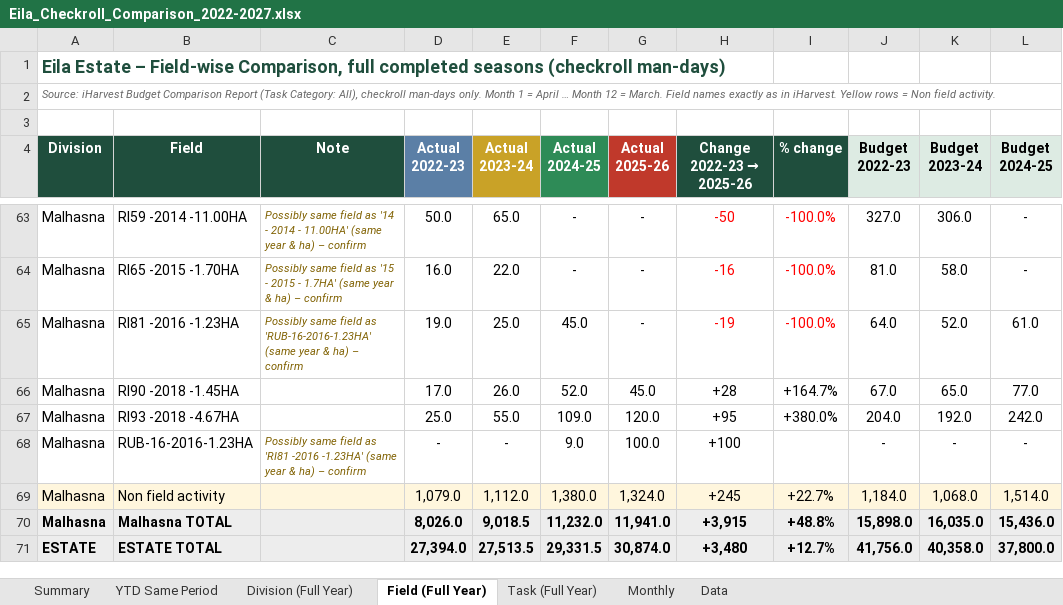
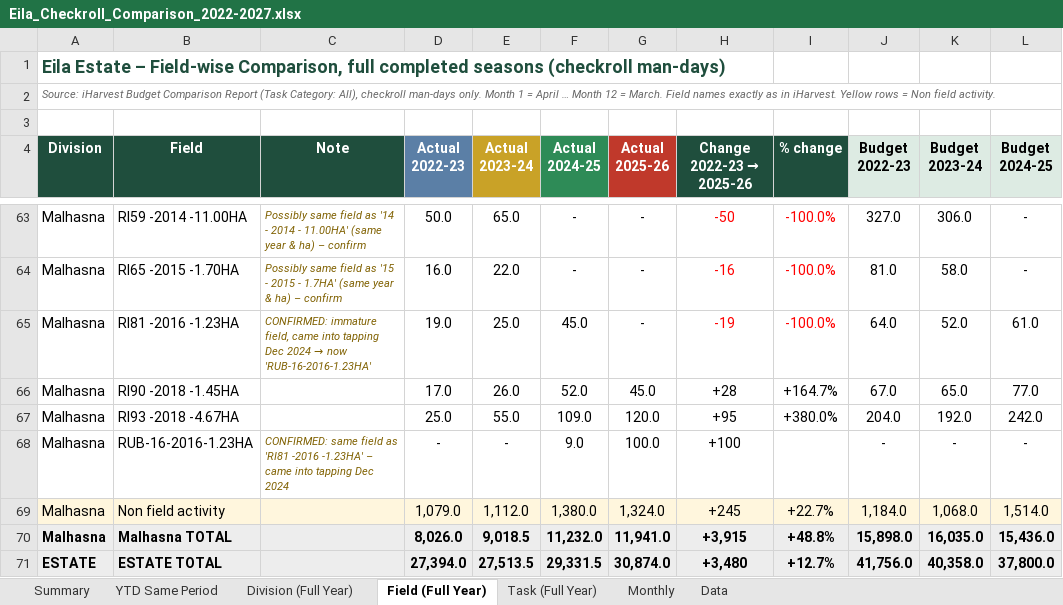
Before and after one commit to qnethb/Neja-Publications, an Excel workbook: Eila_Checkroll_Comparison_2022-2027.xlsx, sheet Field (Full Year), drawn as a sheet; only a part is shown, gaps mark what is left out; values as stored, in another font and other column widths than the file's, no borders; conditional formats not drawn; the diff names each change by its address in the sheet, - before the commit and + after, or states it on an @@ line.

```diff
--- a/Eila_Checkroll_Comparison_2022-2027.xlsx (sheet Field (Full Year))
+++ b/Eila_Checkroll_Comparison_2022-2027.xlsx (sheet Field (Full Year))
@@ C65 (Note): Possibly same field as 'RUB-16-2016-1.23HA' (same year & ha) – confirm → CONFIRMED: immature field, came into tapping Dec 2024 → now 'RUB-16-2016-1.23HA' @@
-C68 (Note): Possibly same field as 'RI81 -2016 -1.23HA' (same year & ha) – confirm
+C68 (Note): CONFIRMED: same field as 'RI81 -2016 -1.23HA' – came into tapping Dec 2024
```
Also changed, not shown: sheet YTD Same Period, sheet Summary.
